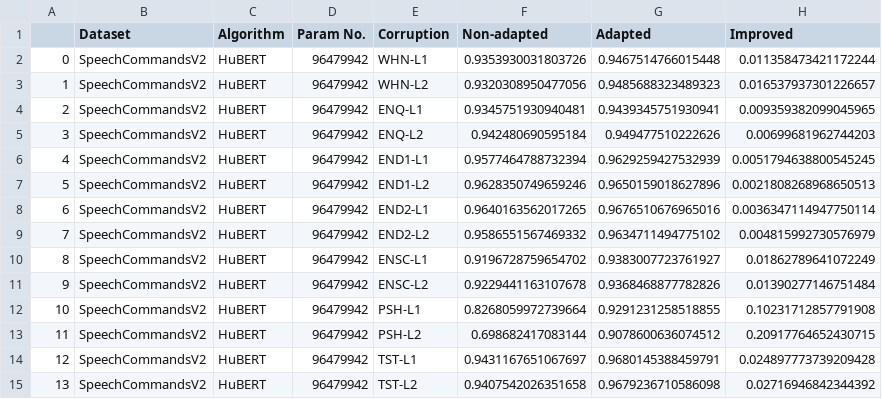
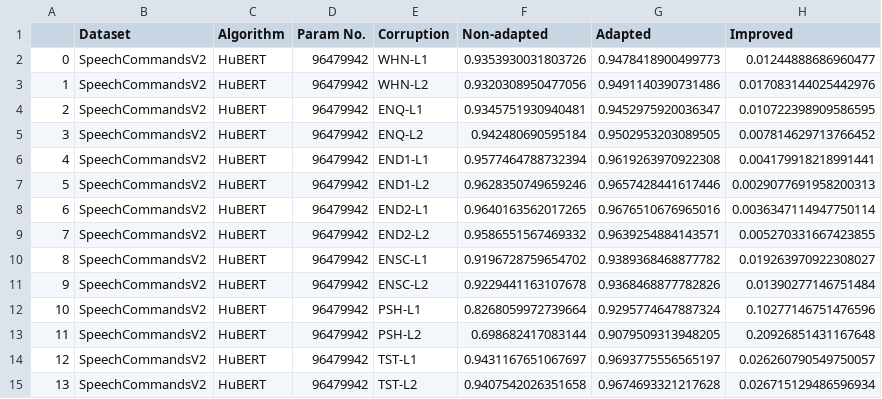
Before and after one commit to Andy-Shao/DHAuDS, a CSV file: result/SpeechCommandsV2/HuBERT/Analysis/SpeechCommandsV2_analysis.csv, drawn as a sheet.

Commit message:
add analysis for SC2 on HuB

```diff
--- a/result/SpeechCommandsV2/HuBERT/Analysis/SpeechCommandsV2_analysis.csv
+++ b/result/SpeechCommandsV2/HuBERT/Analysis/SpeechCommandsV2_analysis.csv
@@ -1,15 +1,15 @@
 ,Dataset,Algorithm,Param No.,Corruption,Non-adapted,Adapted,Improved
-0,SpeechCommandsV2,HuBERT,96479942,WHN-L1,0.9353930031803726,0.9467514766015448,0.011358473421172244
-1,SpeechCommandsV2,HuBERT,96479942,WHN-L2,0.9320308950477056,0.9485688323489323,0.016537937301226657
-2,SpeechCommandsV2,HuBERT,96479942,ENQ-L1,0.9345751930940481,0.9439345751930941,0.009359382099045965
-3,SpeechCommandsV2,HuBERT,96479942,ENQ-L2,0.942480690595184,0.949477510222626,0.00699681962744203
-4,SpeechCommandsV2,HuBERT,96479942,END1-L1,0.9577464788732394,0.9629259427532939,0.0051794638800545245
-5,SpeechCommandsV2,HuBERT,96479942,END1-L2,0.9628350749659246,0.9650159018627896,0.0021808268968650513
+0,SpeechCommandsV2,HuBERT,96479942,WHN-L1,0.9353930031803726,0.9478418900499773,0.01244888686960477
+1,SpeechCommandsV2,HuBERT,96479942,WHN-L2,0.9320308950477056,0.9491140390731486,0.017083144025442976
+2,SpeechCommandsV2,HuBERT,96479942,ENQ-L1,0.9345751930940481,0.9452975920036347,0.010722398909586595
+3,SpeechCommandsV2,HuBERT,96479942,ENQ-L2,0.942480690595184,0.9502953203089505,0.007814629713766452
+4,SpeechCommandsV2,HuBERT,96479942,END1-L1,0.9577464788732394,0.9619263970922308,0.004179918218991441
+5,SpeechCommandsV2,HuBERT,96479942,END1-L2,0.9628350749659246,0.9657428441617446,0.0029077691958200313
 6,SpeechCommandsV2,HuBERT,96479942,END2-L1,0.9640163562017265,0.9676510676965016,0.0036347114947750114
-7,SpeechCommandsV2,HuBERT,96479942,END2-L2,0.9586551567469332,0.9634711494775102,0.004815992730576979
-8,SpeechCommandsV2,HuBERT,96479942,ENSC-L1,0.9196728759654702,0.9383007723761927,0.01862789641072249
+7,SpeechCommandsV2,HuBERT,96479942,END2-L2,0.9586551567469332,0.9639254884143571,0.005270331667423855
+8,SpeechCommandsV2,HuBERT,96479942,ENSC-L1,0.9196728759654702,0.9389368468877782,0.019263970922308027
 9,SpeechCommandsV2,HuBERT,96479942,ENSC-L2,0.9229441163107678,0.9368468877782826,0.01390277146751484
-10,SpeechCommandsV2,HuBERT,96479942,PSH-L1,0.8268059972739664,0.9291231258518855,0.10231712857791908
-11,SpeechCommandsV2,HuBERT,96479942,PSH-L2,0.698682417083144,0.9078600636074512,0.20917764652430715
-12,SpeechCommandsV2,HuBERT,96479942,TST-L1,0.9431167651067697,0.9680145388459791,0.024897773739209428
-13,SpeechCommandsV2,HuBERT,96479942,TST-L2,0.9407542026351658,0.9679236710586098,0.02716946842344392
+10,SpeechCommandsV2,HuBERT,96479942,PSH-L1,0.8268059972739664,0.9295774647887324,0.10277146751476596
+11,SpeechCommandsV2,HuBERT,96479942,PSH-L2,0.698682417083144,0.9079509313948205,0.20926851431167648
+12,SpeechCommandsV2,HuBERT,96479942,TST-L1,0.9431167651067697,0.9693775556565197,0.026260790549750057
+13,SpeechCommandsV2,HuBERT,96479942,TST-L2,0.9407542026351658,0.9674693321217628,0.026715129486596934
```
